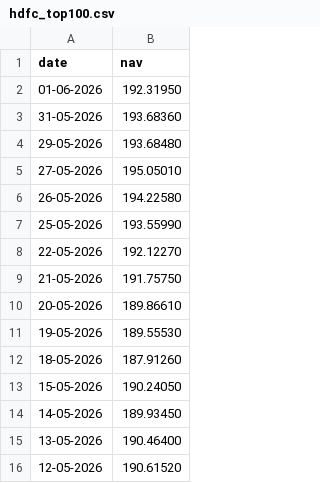
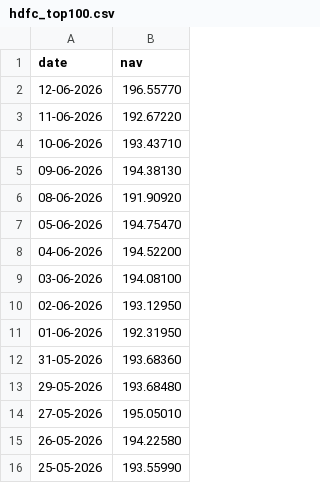
Before and after one commit to 268487298/Mutual-Fund-Analytics, a CSV file: data/raw/nav_data/hdfc_top100.csv, drawn as a sheet; only a part is shown; the shorter side is filled out with more unchanged rows; the diff names each change by its address in the sheet, - before the commit and + after, or states it on an @@ line.

```diff
--- a/data/raw/nav_data/hdfc_top100.csv
+++ b/data/raw/nav_data/hdfc_top100.csv
+row 2: 12-06-2026 | 196.55770
+row 3: 11-06-2026 | 192.67220
+row 4: 10-06-2026 | 193.43710
+row 5: 09-06-2026 | 194.38130
+row 6: 08-06-2026 | 191.90920
+row 7: 05-06-2026 | 194.75470
+row 8: 04-06-2026 | 194.52200
+row 9: 03-06-2026 | 194.08100
+row 10: 02-06-2026 | 193.12950
```
Also changed, not shown: data/raw/nav_data/axis_bluechip.csv, data/raw/nav_data/icici_bluechip.csv, 19 other files.
